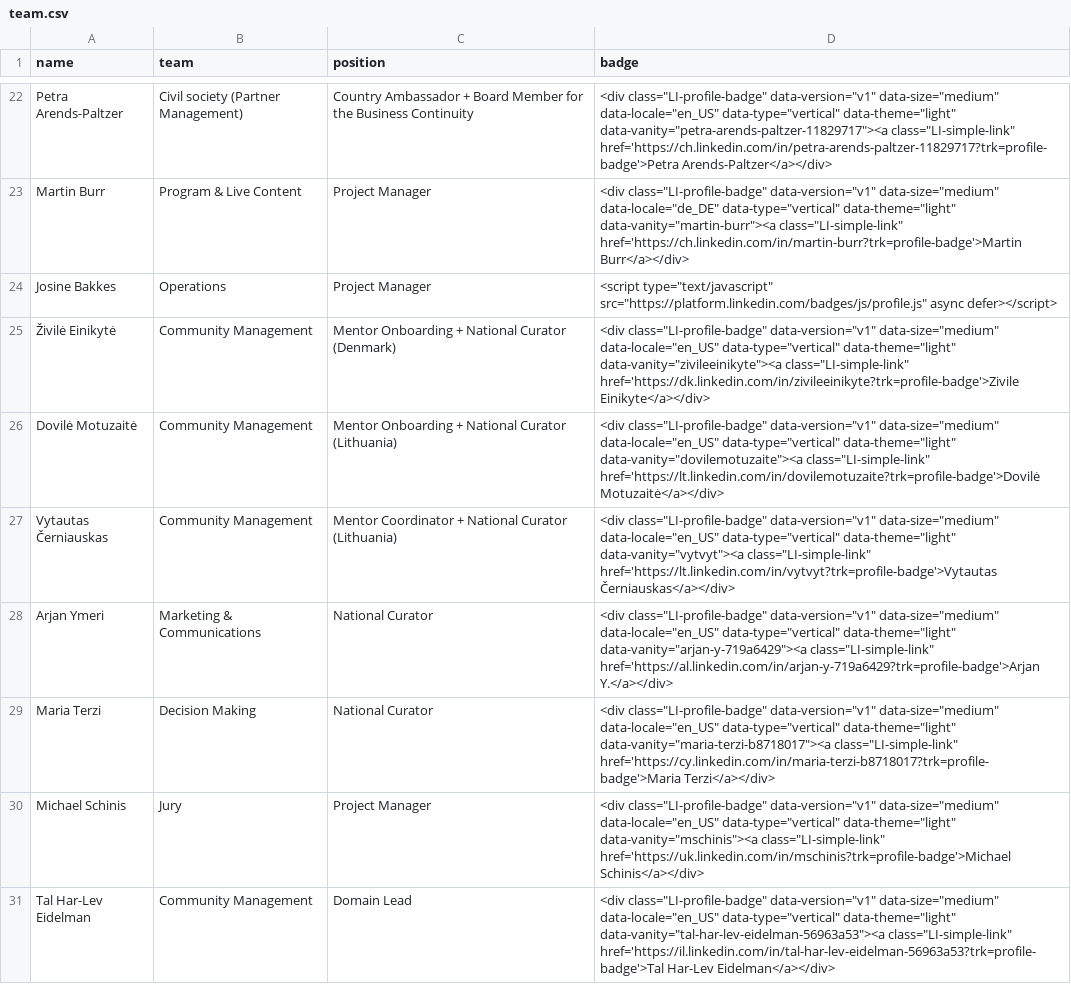
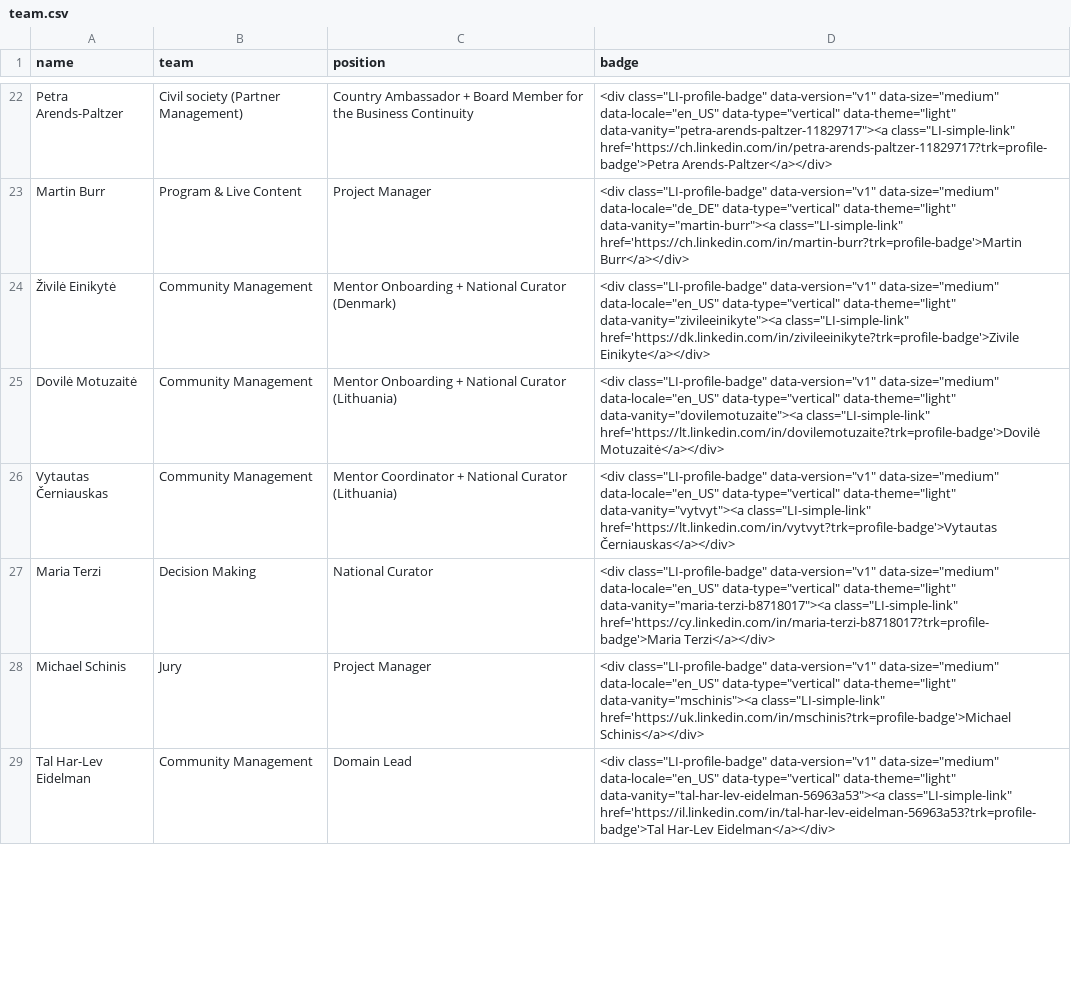
Before and after one commit to DanielSzym/euvsvirus-website, a CSV file: assets/scripts/team/team.csv, drawn as a sheet; only a part is shown, gaps mark what is left out; the diff covers the shown part only.

```diff
--- a/assets/scripts/team/team.csv
+++ b/assets/scripts/team/team.csv
@@ -23,3 +23,2 @@ Petra Arends-Paltzer,Civil society (Partner Management),Country Ambassador + Boa
 Martin Burr,Program & Live Content,Project Manager,"<div class=""LI-profile-badge""  data-version=""v1"" data-size=""medium"" data-locale=""de_DE"" data-type=""vertical"" data-theme=""light"" data-vanity=""martin-burr""><a class=""LI-simple-link"" href='https://ch.linkedin.com/in/martin-burr?trk=profile-badge'>Martin Burr</a></div>"
-Josine Bakkes,Operations,Project Manager,"<script type=""text/javascript"" src=""https://platform.linkedin.com/badges/js/profile.js"" async defer></script>"
 Živilė Einikytė,Community Management,Mentor Onboarding + National Curator (Denmark),"<div class=""LI-profile-badge""  data-version=""v1"" data-size=""medium"" data-locale=""en_US"" data-type=""vertical"" data-theme=""light"" data-vanity=""zivileeinikyte""><a class=""LI-simple-link"" href='https://dk.linkedin.com/in/zivileeinikyte?trk=profile-badge'>Zivile Einikyte</a></div>"
@@ -27,3 +26,2 @@ Dovilė Motuzaitė,Community Management,Mentor Onboarding + National Curator (Li
 Vytautas Černiauskas,Community Management,Mentor Coordinator + National Curator (Lithuania),"<div class=""LI-profile-badge""  data-version=""v1"" data-size=""medium"" data-locale=""en_US"" data-type=""vertical"" data-theme=""light"" data-vanity=""vytvyt""><a class=""LI-simple-link"" href='https://lt.linkedin.com/in/vytvyt?trk=profile-badge'>Vytautas Černiauskas</a></div>"
-Arjan Ymeri,Marketing & Communications,National Curator,"<div class=""LI-profile-badge""  data-version=""v1"" data-size=""medium"" data-locale=""en_US"" data-type=""vertical"" data-theme=""light"" data-vanity=""arjan-y-719a6429""><a class=""LI-simple-link"" href='https://al.linkedin.com/in/arjan-y-719a6429?trk=profile-badge'>Arjan Y.</a></div>"
 Maria Terzi,Decision Making,National Curator,"<div class=""LI-profile-badge""  data-version=""v1"" data-size=""medium"" data-locale=""en_US"" data-type=""vertical"" data-theme=""light"" data-vanity=""maria-terzi-b8718017""><a class=""LI-simple-link"" href='https://cy.linkedin.com/in/maria-terzi-b8718017?trk=profile-badge'>Maria Terzi</a></div>"
```
Also changed, not shown: 2 added rows and 8 edited cells elsewhere in this file, 3 other files.
